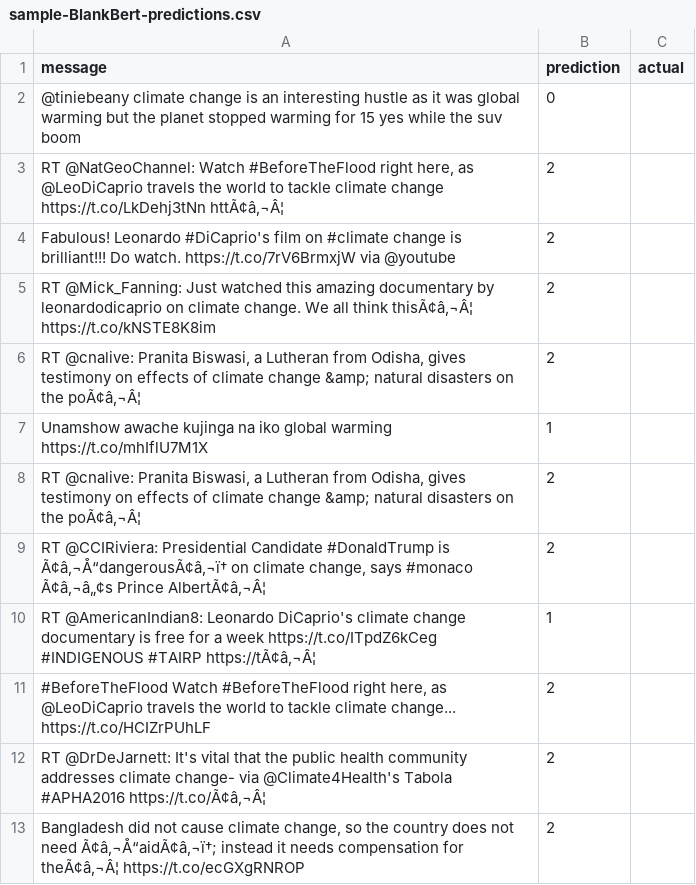
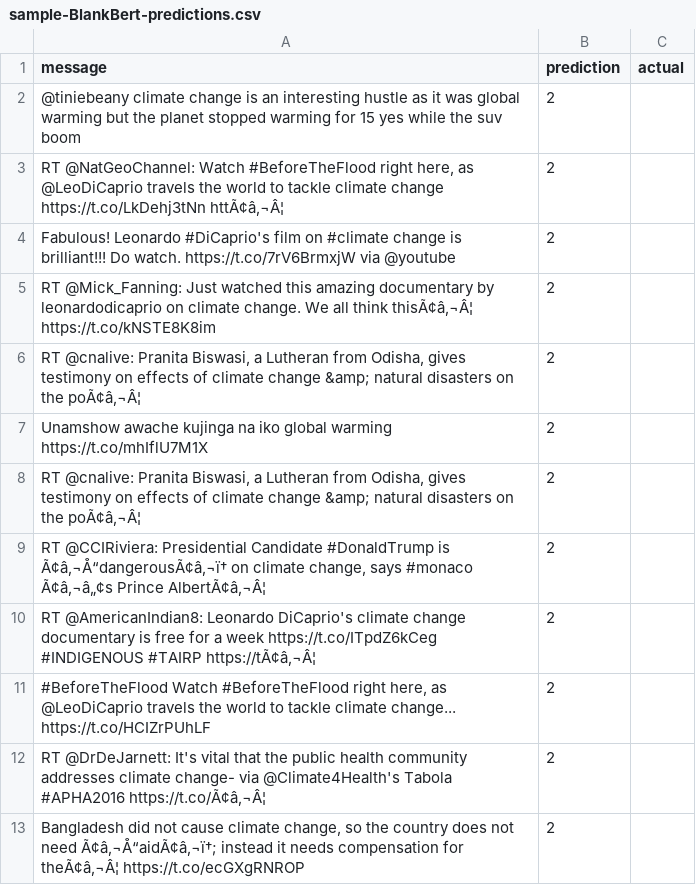
Before and after one commit to Leo-Lem/climate-opinions, a CSV file: results/sample-BlankBert-predictions.csv, drawn as a sheet; only a part is shown; the diff covers the shown part only; the diff names each change by its address in the sheet, - before the commit and + after, or states it on an @@ line.

```diff
--- a/results/sample-BlankBert-predictions.csv
+++ b/results/sample-BlankBert-predictions.csv
-B2 (prediction): 0
+B2 (prediction): 2
-B7 (prediction): 1
+B7 (prediction): 2
-B10 (prediction): 1
+B10 (prediction): 2
```
Also changed, not shown: 7 edited cells elsewhere in this file, results/sample-evaluation.csv, 2 other files.
